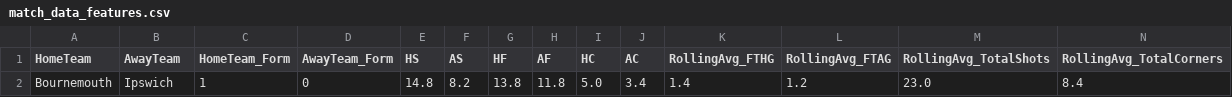
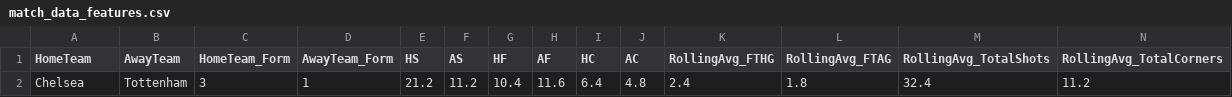
Before and after one commit to bishopston/ml_bet, a CSV file: e0/match_data_features.csv, drawn as a sheet; only a part is shown; removed rows and columns are numbered as before the commit, all else as after; rows hold the shown columns only; the diff names each change by its address in the sheet, - before the commit and + after, or states it on an @@ line.

```diff
--- a/e0/match_data_features.csv
+++ b/e0/match_data_features.csv
-row 2: Bournemouth | Ipswich | 1 | 0 | 14.8 | 8.2 | 13.8 | 11.8 | 5.0 | 3.4 | 1.4 | 1.2 | 23.0 | 8.4
+row 2: Chelsea | Tottenham | 3 | 1 | 21.2 | 11.2 | 10.4 | 11.6 | 6.4 | 4.8 | 2.4 | 1.8 | 32.4 | 11.2
```
Also changed, not shown: e0/010425_020425_e0.csv, i1/290325_300325_310325_i1.csv, 9 other files.
